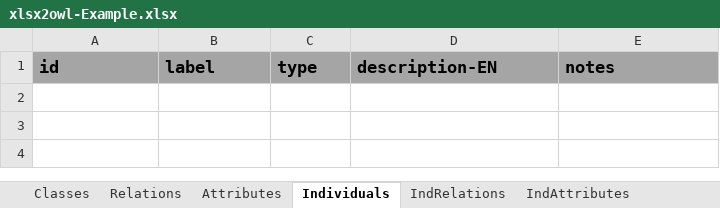
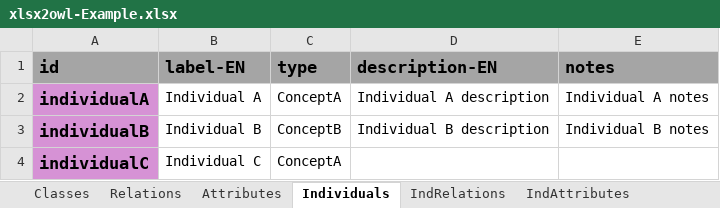
Before and after one commit to AKSW/xlsx2owl, an Excel workbook: xlsx2owl-Example.xlsx, sheet Individuals, drawn as a sheet; values as stored, in another font and other column widths than the file's, no borders; conditional formats not drawn; the diff names each change by its address in the sheet, - before the commit and + after, or states it on an @@ line.

```diff
--- a/xlsx2owl-Example.xlsx (sheet Individuals)
+++ b/xlsx2owl-Example.xlsx (sheet Individuals)
-B1: label
+B1: label-EN
+row 2: individualA | Individual A | ConceptA | Individual A description | Individual A notes
+row 3: individualB | Individual B | ConceptB | Individual B description | Individual B notes
+row 4: individualC | Individual C | ConceptA
```
Also changed, not shown: sheet IndRelations, sheet IndAttributes, 3 other files.
